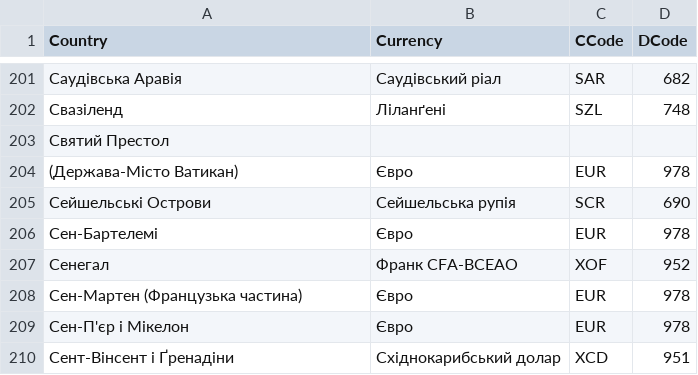
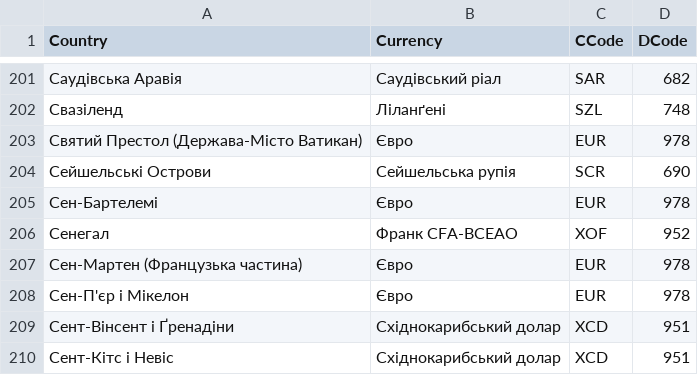
Before and after one commit to lang-uk/ua-gazetteers, a CSV file: currencies.csv, drawn as a sheet; only a part is shown, gaps mark what is left out; the shorter side is filled out with more unchanged rows.

Commit message:
Fixing newlines

```diff
--- a/currencies.csv
+++ b/currencies.csv
@@ -202,4 +202,3 @@ Country,Currency,CCode,DCode
 Свазіленд,Ліланґені,SZL,748
-Святий Престол
-(Держава-Місто Ватикан),Євро,EUR,978
+Святий Престол (Держава-Місто Ватикан),Євро,EUR,978
 Сейшельські Острови,Сейшельська рупія,SCR,690
```
